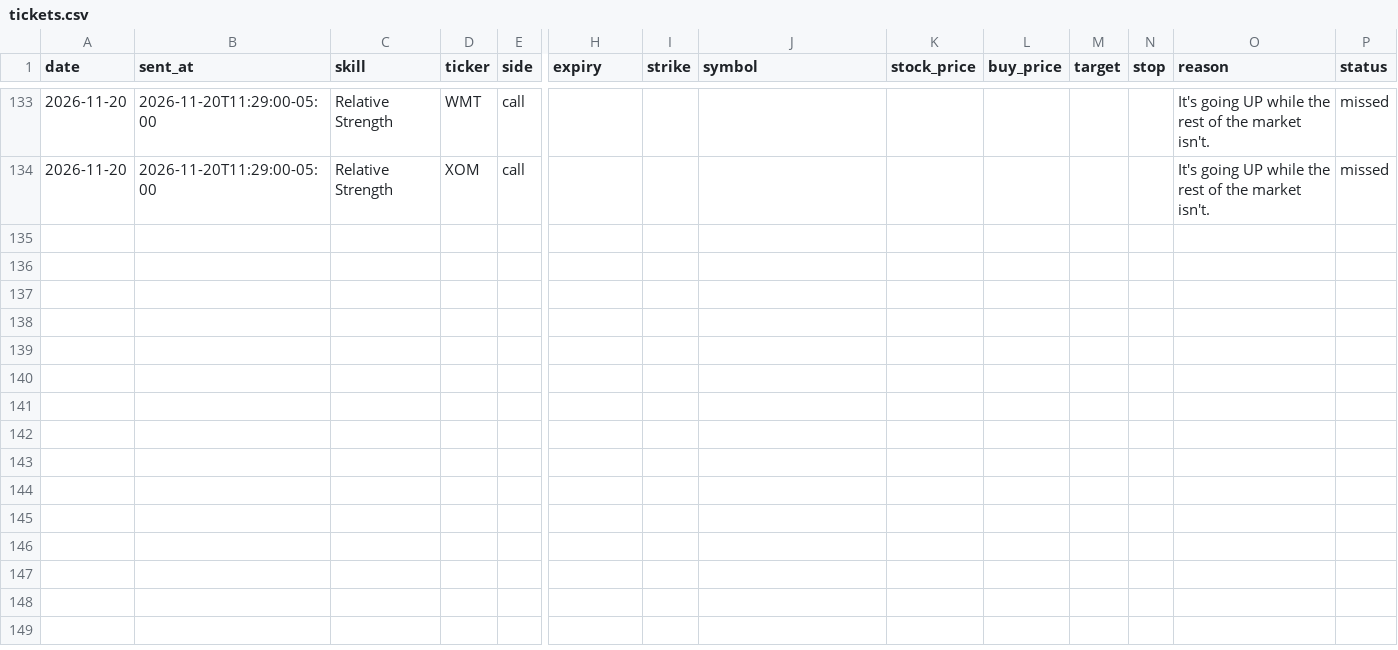
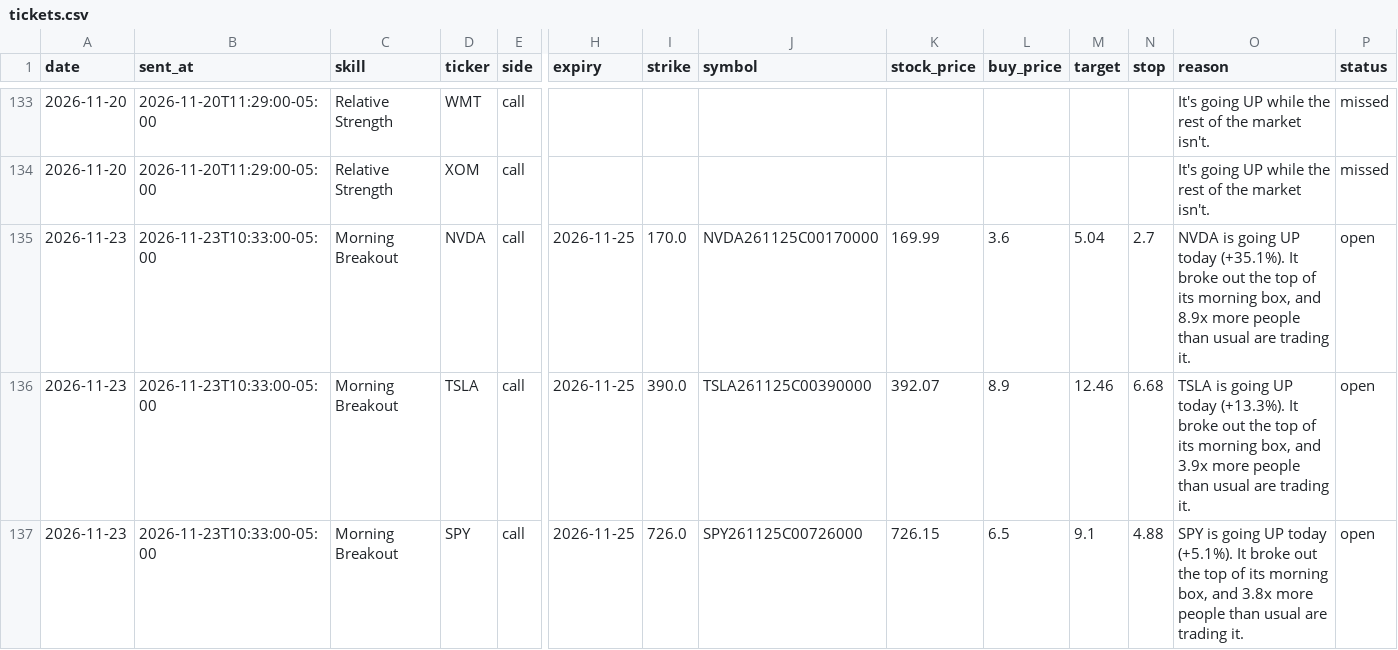
Before and after one commit to tauhid97/Options-Boss, a CSV file: data/tickets.csv, drawn as a sheet; only a part is shown, gaps mark what is left out; rows hold the shown columns only; the diff names each change by its address in the sheet, - before the commit and + after, or states it on an @@ line.

```diff
--- a/data/tickets.csv
+++ b/data/tickets.csv
+row 135: 2026-11-23 | 2026-11-23T10:33:00-05:00 | Morning Breakout | NVDA | call | 2026-11-25 | 170.0 | NVDA261125C00170000 | 169.99 | 3.6 | 5.04 | 2.7 | NVDA is going UP today (+35.1%). It broke out the top of its morning box, and 8.9x more people than usual are trading it. | open
+row 136: 2026-11-23 | 2026-11-23T10:33:00-05:00 | Morning Breakout | TSLA | call | 2026-11-25 | 390.0 | TSLA261125C00390000 | 392.07 | 8.9 | 12.46 | 6.68 | TSLA is going UP today (+13.3%). It broke out the top of its morning box, and 3.9x more people than usual are trading it. | open
+row 137: 2026-11-23 | 2026-11-23T10:33:00-05:00 | Morning Breakout | SPY | call | 2026-11-25 | 726.0 | SPY261125C00726000 | 726.15 | 6.5 | 9.1 | 4.88 | SPY is going UP today (+5.1%). It broke out the top of its morning box, and 3.8x more people than usual are trading it. | open
```
Also changed, not shown: 2 other files.
